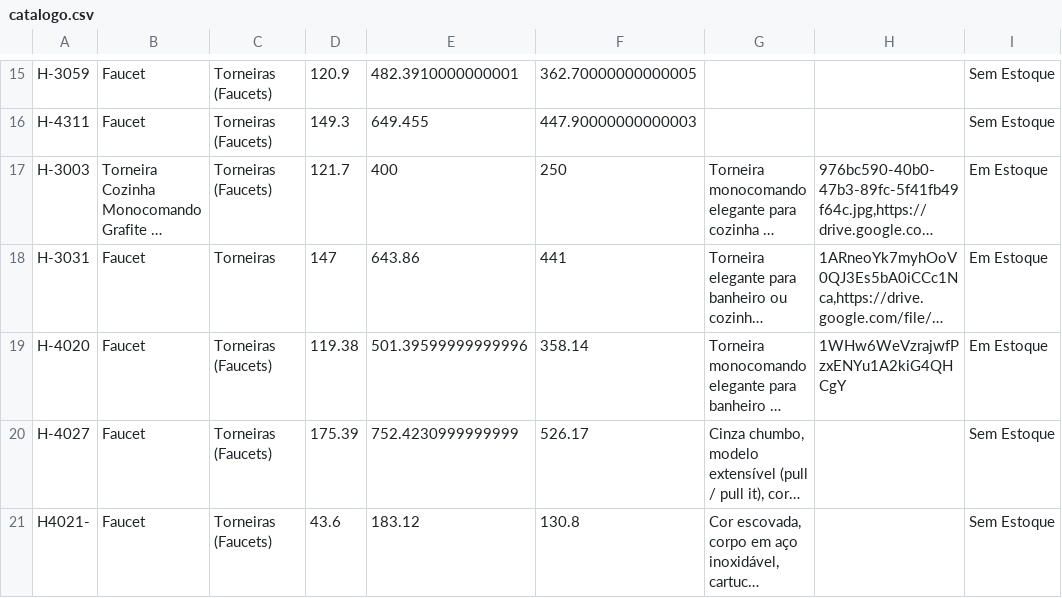
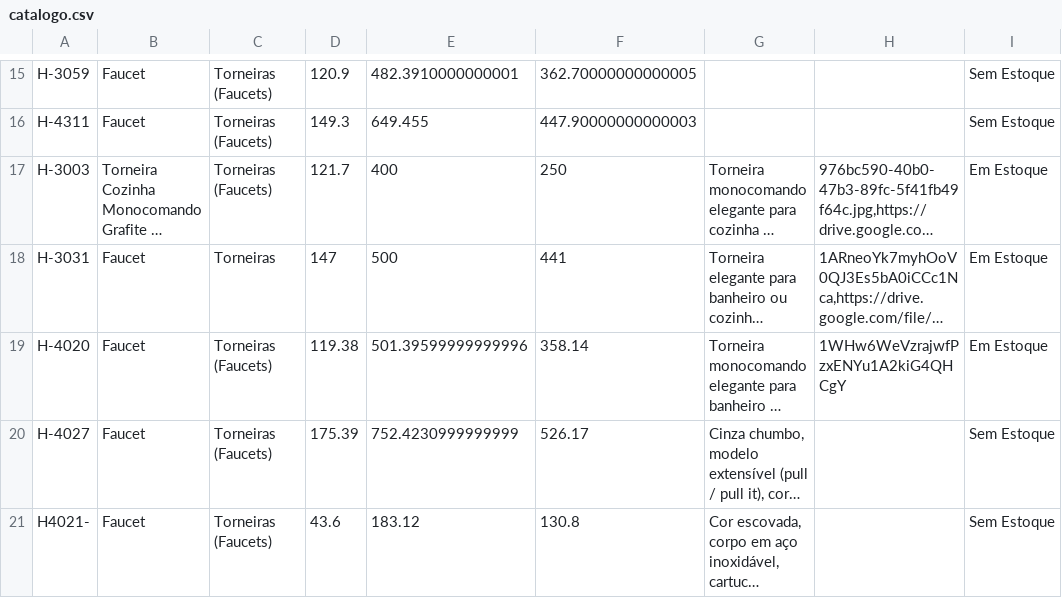
Before and after one commit to joaolucasbdealmeida-code/achados-catalogo-data, a CSV file: catalogo.csv, drawn as a sheet; only a part is shown, gaps mark what is left out; long unchanged cells end in …; the diff names each change by its address in the sheet, - before the commit and + after, or states it on an @@ line.

Commit message:
Atualizando catálogo via Apps Script - 2026-07-22T00:35:43.370Z

```diff
--- a/catalogo.csv
+++ b/catalogo.csv
-E18: 643.86
+E18: 500
```
